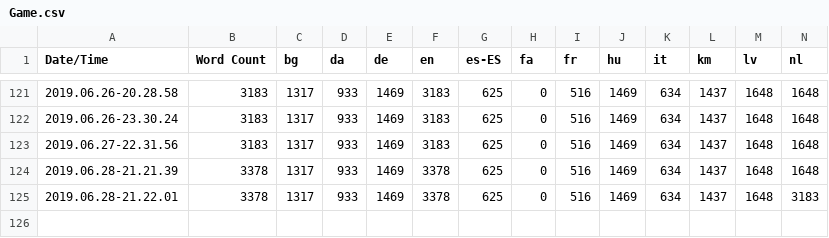
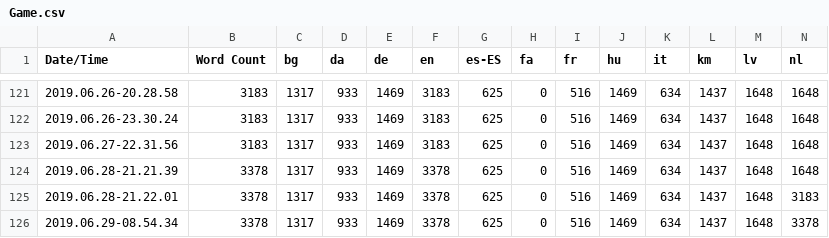
Before and after one commit to alanedwardes/Insulam.Localization, a CSV file: Game/Game.csv, drawn as a sheet; only a part is shown, gaps mark what is left out; rows hold the shown columns only; the diff names each change by its address in the sheet, - before the commit and + after, or states it on an @@ line.

```diff
--- a/Game/Game.csv
+++ b/Game/Game.csv
+row 126: 2019.06.29-08.54.34 | 3378 | 1317 | 933 | 1469 | 3378 | 625 | 0 | 516 | 1469 | 634 | 1437 | 1648 | 3378
```
Also changed, not shown: 26 other files.
